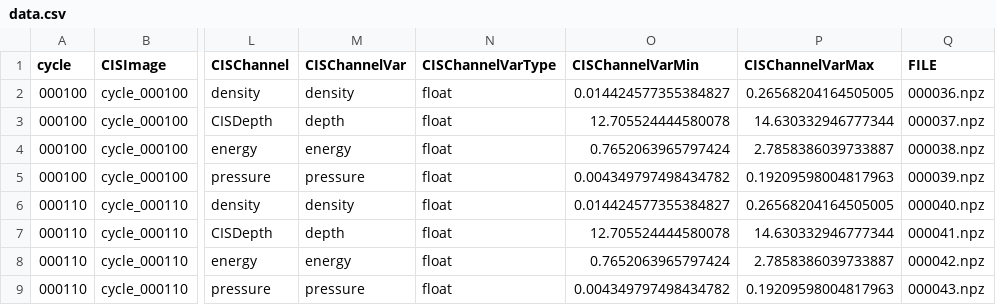
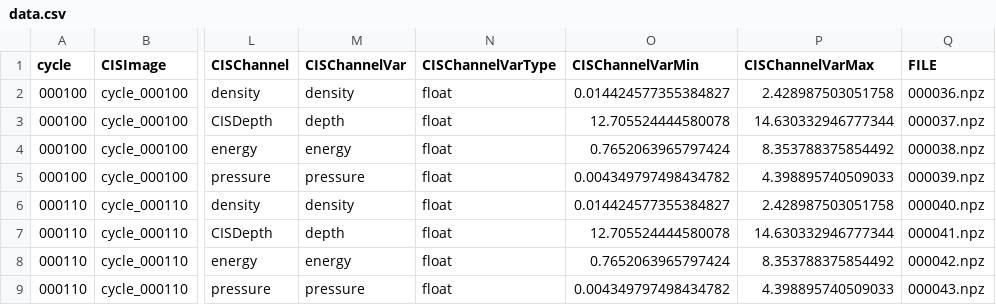
Before and after one commit to cinemascience/cinemasci, a CSV file: testing/data/pantheon_ascent-clover.cdb/data.csv, drawn as a sheet; only a part is shown, gaps mark what is left out; the diff names each change by its address in the sheet, - before the commit and + after, or states it on an @@ line.

```diff
--- a/testing/data/pantheon_ascent-clover.cdb/data.csv
+++ b/testing/data/pantheon_ascent-clover.cdb/data.csv
-P2 (CISChannelVarMax): 0.26568204164505005
+P2 (CISChannelVarMax): 2.428987503051758
-P4 (CISChannelVarMax): 2.7858386039733887
+P4 (CISChannelVarMax): 8.353788375854492
-P5 (CISChannelVarMax): 0.19209598004817963
+P5 (CISChannelVarMax): 4.398895740509033
-P6 (CISChannelVarMax): 0.26568204164505005
+P6 (CISChannelVarMax): 2.428987503051758
-P8 (CISChannelVarMax): 2.7858386039733887
+P8 (CISChannelVarMax): 8.353788375854492
-P9 (CISChannelVarMax): 0.19209598004817963
+P9 (CISChannelVarMax): 4.398895740509033
```
Also changed, not shown: 3 other files.
